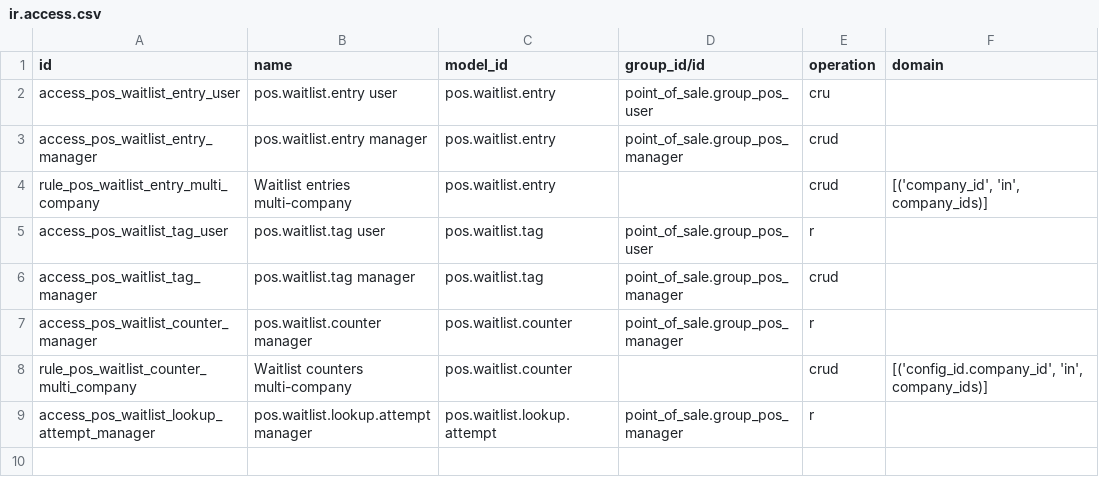
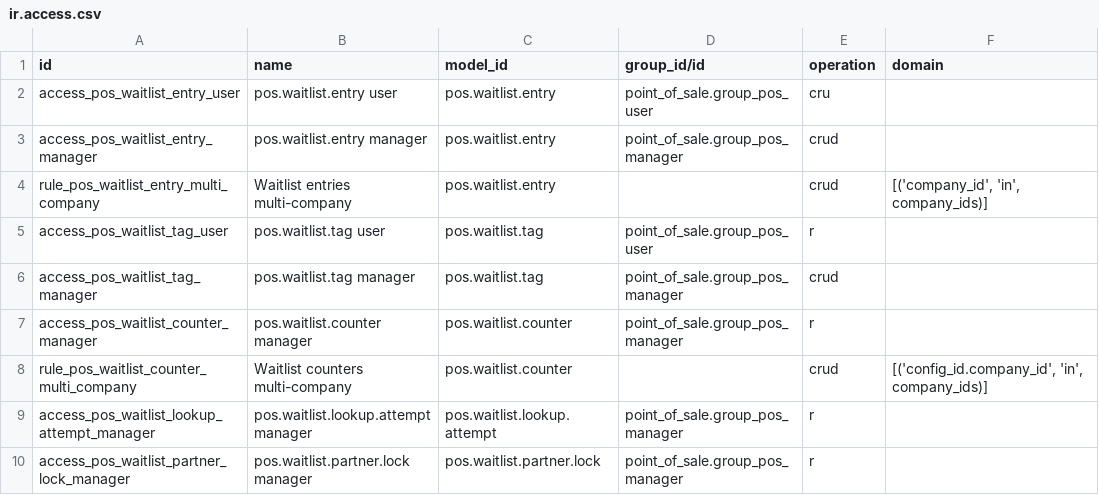
Before and after one commit to Hudsonsoftwares/Hudson-pos, a CSV file: hudson_pos_waitlist/security/ir.access.csv, drawn as a sheet.

```diff
--- a/hudson_pos_waitlist/security/ir.access.csv
+++ b/hudson_pos_waitlist/security/ir.access.csv
@@ -9 +9,2 @@ rule_pos_waitlist_counter_multi_company,Waitlist counters multi-company,pos.wait
 access_pos_waitlist_lookup_attempt_manager,pos.waitlist.lookup.attempt manager,pos.waitlist.lookup.attempt,point_of_sale.group_pos_manager,r,
+access_pos_waitlist_partner_lock_manager,pos.waitlist.partner.lock manager,pos.waitlist.partner.lock,point_of_sale.group_pos_manager,r,
```
Also changed, not shown: 45 other files.
